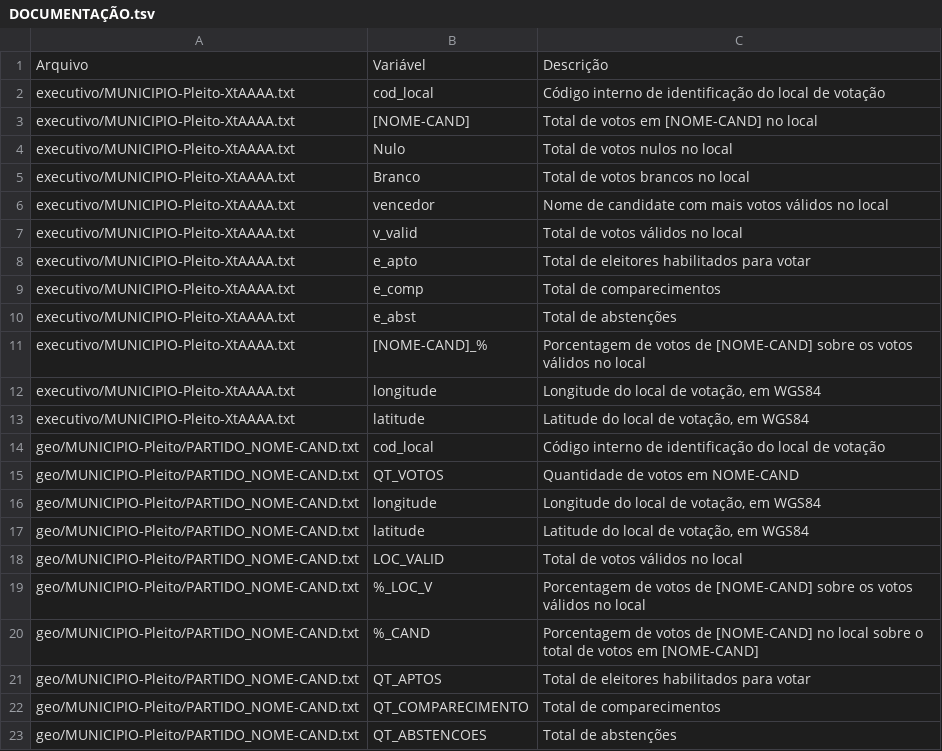
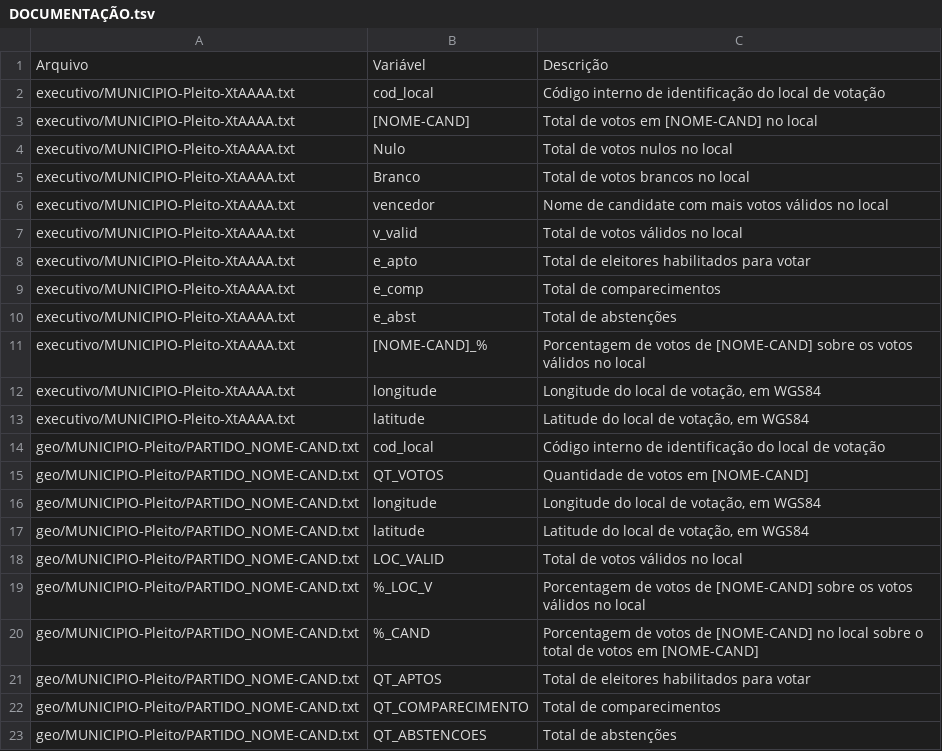
Before and after one commit to labcidade/eleicoes-2020, a TSV file: DOCUMENTAÇÃO.tsv, drawn as a sheet.

Commit message:
Update DOCUMENTAÇÃO.tsv

```diff
--- a/DOCUMENTAÇÃO.tsv
+++ b/DOCUMENTAÇÃO.tsv
@@ -14,3 +14,3 @@ executivo/MUNICIPIO-Pleito-XtAAAA.txt	latitude	Latitude do local de votação, e
 geo/MUNICIPIO-Pleito/PARTIDO_NOME-CAND.txt	cod_local	Código interno de identificação do local de votação
-geo/MUNICIPIO-Pleito/PARTIDO_NOME-CAND.txt	QT_VOTOS	Quantidade de votos em NOME-CAND
+geo/MUNICIPIO-Pleito/PARTIDO_NOME-CAND.txt	QT_VOTOS	Quantidade de votos em [NOME-CAND]
 geo/MUNICIPIO-Pleito/PARTIDO_NOME-CAND.txt	longitude	Longitude do local de votação, em WGS84
```
